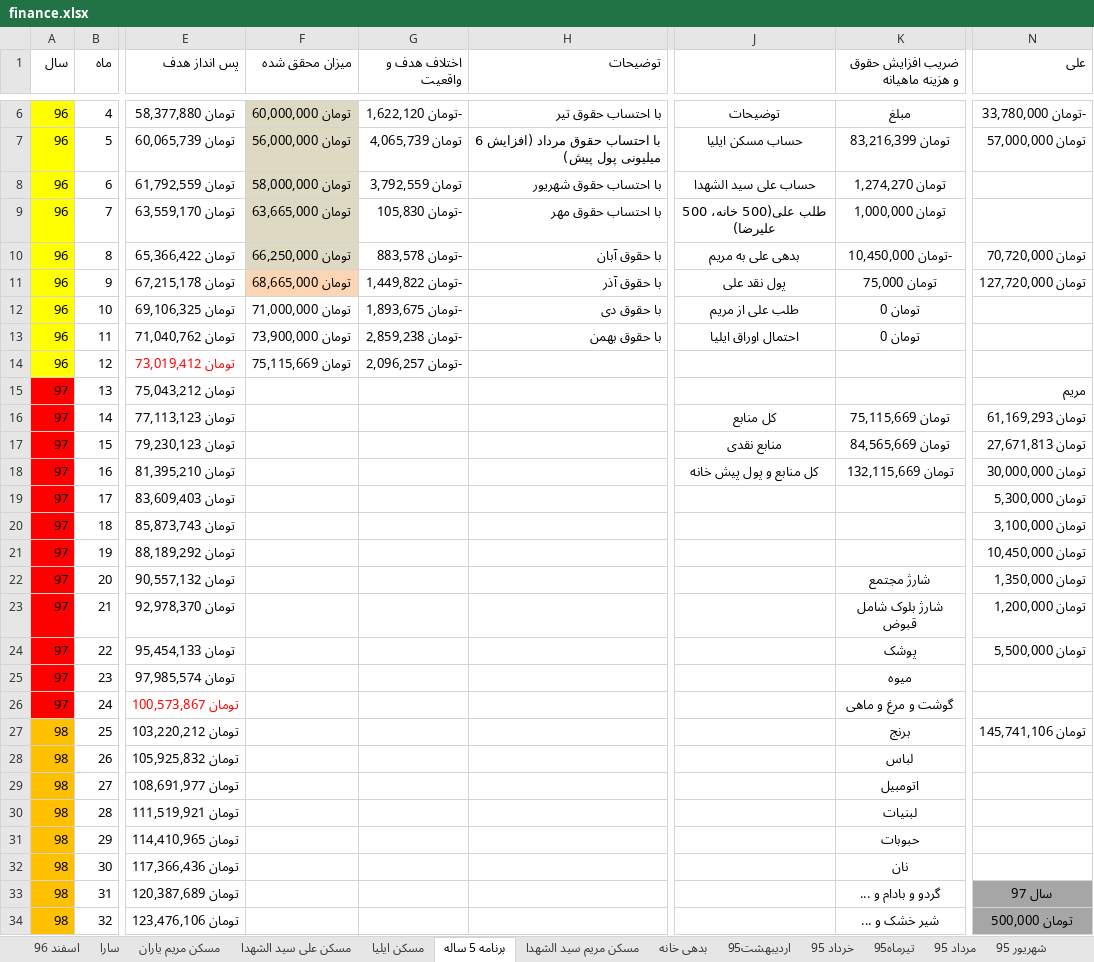
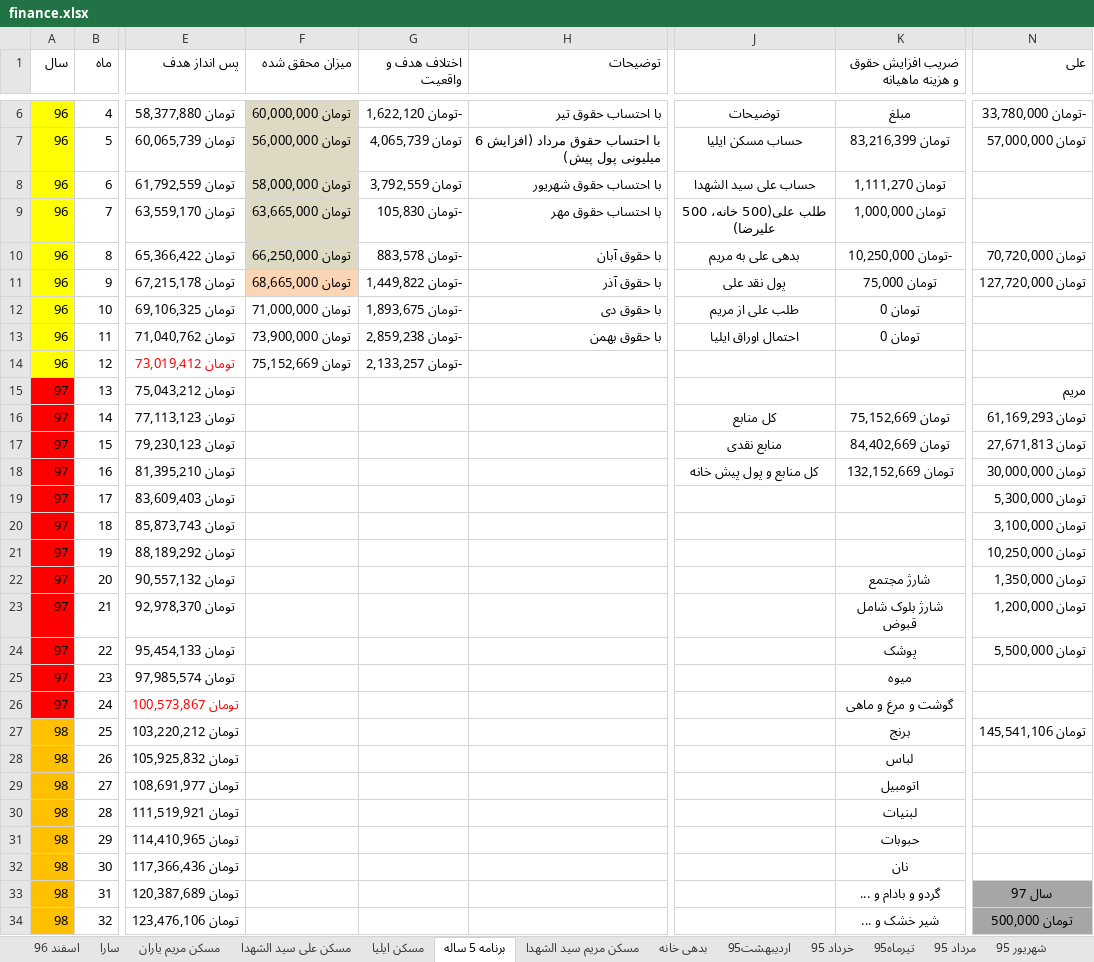
Before and after one commit to ali61n60/AudioDemo, an Excel workbook: AudioDemo/finance/finance.xlsx, sheet برنامه 5 ساله, drawn as a sheet; only a part is shown, gaps mark what is left out; values as stored, in another font and other column widths than the file's, no borders; conditional formats not drawn; the diff names each change by its address in the sheet, - before the commit and + after, or states it on an @@ line.

```diff
--- a/AudioDemo/finance/finance.xlsx (sheet برنامه 5 ساله)
+++ b/AudioDemo/finance/finance.xlsx (sheet برنامه 5 ساله)
-K8 (ضریب افزایش حقوق و هزینه ماهیانه): تومان 1,274,270
+K8 (ضریب افزایش حقوق و هزینه ماهیانه): تومان 1,111,270
-K10 (ضریب افزایش حقوق و هزینه ماهیانه): -تومان 10,450,000
+K10 (ضریب افزایش حقوق و هزینه ماهیانه): -تومان 10,250,000
-F14 (میزان محقق شده): تومان 75,115,669
+F14 (میزان محقق شده): تومان 75,152,669
-G14 (اختلاف هدف و واقعیت): -تومان 2,096,257
+G14 (اختلاف هدف و واقعیت): -تومان 2,133,257
-K16 (ضریب افزایش حقوق و هزینه ماهیانه): تومان 75,115,669
+K16 (ضریب افزایش حقوق و هزینه ماهیانه): تومان 75,152,669
-K17 (ضریب افزایش حقوق و هزینه ماهیانه): تومان 84,565,669
+K17 (ضریب افزایش حقوق و هزینه ماهیانه): تومان 84,402,669
-K18 (ضریب افزایش حقوق و هزینه ماهیانه): تومان 132,115,669
+K18 (ضریب افزایش حقوق و هزینه ماهیانه): تومان 132,152,669
-N21 (علی): تومان 10,450,000
+N21 (علی): تومان 10,250,000
-N27 (علی): تومان 145,741,106
+N27 (علی): تومان 145,541,106
```
Also changed, not shown: sheet مسکن علی سید الشهدا, sheet اسفند 96, sheet مسکن ایلیا, formulas that keep their value.
